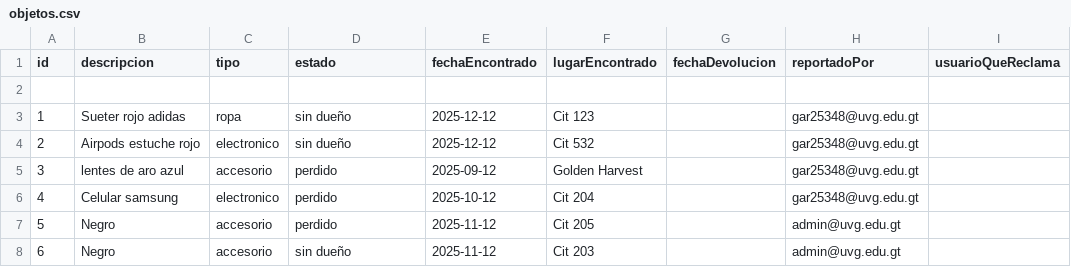
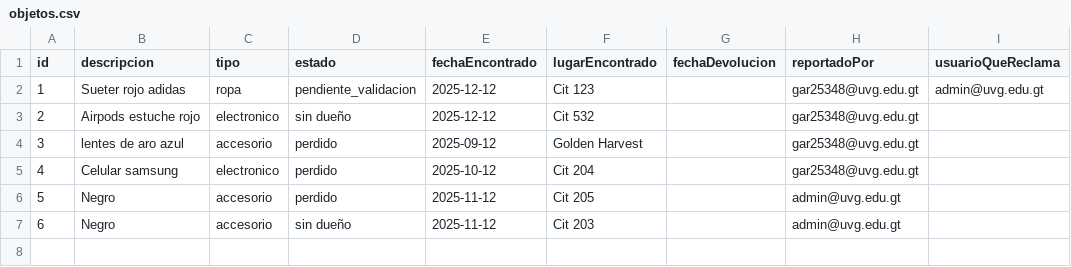
Before and after one commit to MarcoPrera301/LostButFound, a CSV file: Scripts/data/objetos.csv, drawn as a sheet.

Commit message:
Arreglo de Bug en Reclamar Objeto

```diff
--- a/Scripts/data/objetos.csv
+++ b/Scripts/data/objetos.csv
@@ -1,4 +1,3 @@
 id,descripcion,tipo,estado,fechaEncontrado,lugarEncontrado,fechaDevolucion,reportadoPor,usuarioQueReclama
-
-1,Sueter rojo adidas,ropa,sin dueño,2025-12-12,Cit 123,,gar25348@uvg.edu.gt,
+1,Sueter rojo adidas,ropa,pendiente_validacion,2025-12-12,Cit 123,,gar25348@uvg.edu.gt,admin@uvg.edu.gt
 2,Airpods estuche rojo,electronico,sin dueño,2025-12-12,Cit 532,,gar25348@uvg.edu.gt,
```
Also changed, not shown: 1 other file.
